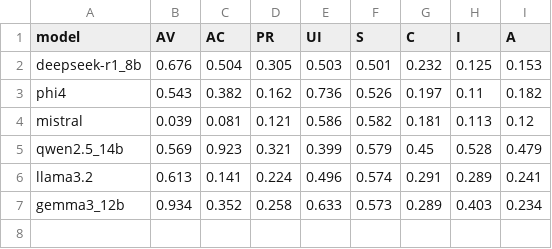
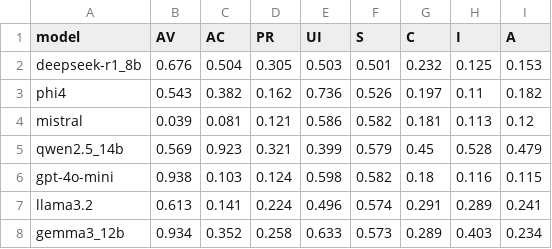
Before and after one commit to spritz-group/LLM-CVSS, a CSV file: results/components.csv, drawn as a sheet.

```diff
--- a/results/components.csv
+++ b/results/components.csv
@@ -5,2 +5,3 @@ mistral,0.039,0.081,0.121,0.586,0.582,0.181,0.113,0.12
 qwen2.5_14b,0.569,0.923,0.321,0.399,0.579,0.45,0.528,0.479
+gpt-4o-mini,0.938,0.103,0.124,0.598,0.582,0.18,0.116,0.115
 llama3.2,0.613,0.141,0.224,0.496,0.574,0.291,0.289,0.241
```
Also changed, not shown: results/cwe_vector.csv, results/score.csv, 11 other files.
